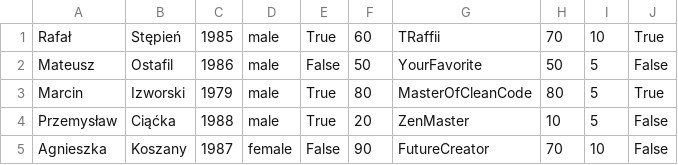
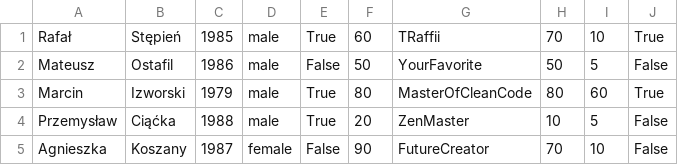
Before and after one commit to Jakubwlodarczyk/python-a-mentor-s-life-in-an-oo-way-fork-in-eye, a CSV file: data/mentors.csv, drawn as a sheet.

Commit message:
csv

```diff
--- a/data/mentors.csv
+++ b/data/mentors.csv
@@ -2,3 +2,3 @@ Rafał, Stępień, 1985, male, True, 60, TRaffii, 70, 10, True
 Mateusz, Ostafil, 1986, male, False, 50, YourFavorite, 50, 5, False
-Marcin, Izworski, 1979, male, True, 80, MasterOfCleanCode, 80, 5, True
+Marcin, Izworski, 1979, male, True, 80, MasterOfCleanCode, 80, 60, True
 Przemysław, Ciąćka, 1988, male, True, 20, ZenMaster, 10, 5, False
```
